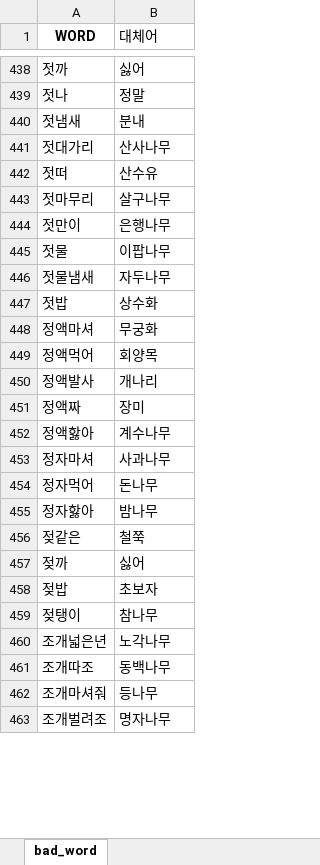
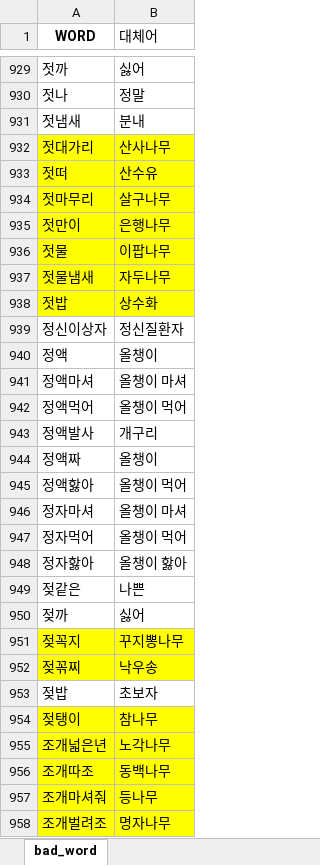
Before and after one commit to LittlePrince327/X_filter, an Excel workbook: Algorithm/dataset/word_list.xlsx, sheet bad_word, drawn as a sheet; only a part is shown, gaps mark what is left out; values as stored, in another font and other column widths than the file's, no borders; addresses are those after the commit; the diff covers the shown part only; the diff names each change by its address in the sheet, - before the commit and + after, or states it on an @@ line.

Commit message:
Update word_list.xlsx

```diff
--- a/Algorithm/dataset/word_list.xlsx (sheet bad_word)
+++ b/Algorithm/dataset/word_list.xlsx (sheet bad_word)
-A932:B938 fill: none
+A932:B938 fill: #FFFF00
@@ row 1131 moved to row 939: 정신이상자 @@
@@ row 967 moved to row 940: 정액 @@
-B941 (대체어): 무궁화
+B941 (대체어): 올챙이 마셔
-B942 (대체어): 회양목
+B942 (대체어): 올챙이 먹어
-B943 (대체어): 개나리
+B943 (대체어): 개구리
-B944 (대체어): 장미
+B944 (대체어): 올챙이
-B945 (대체어): 계수나무
+B945 (대체어): 올챙이 먹어
-B946 (대체어): 사과나무
+B946 (대체어): 올챙이 마셔
-B947 (대체어): 돈나무
+B947 (대체어): 올챙이 먹어
-B948 (대체어): 밤나무
+B948 (대체어): 올챙이 핧아
-B949 (대체어): 철쭉
+B949 (대체어): 나쁜
@@ row 968 moved to row 951: 젖꼭지 @@
@@ row 969 moved to row 952: 젖꼮찌 @@
-A954:B958 fill: none
+A954:B958 fill: #FFFF00
```
Also changed, not shown: 123 added rows, 114 removed rows, 494 moved rows, 61 edited cells and cell formats elsewhere in this sheet.
